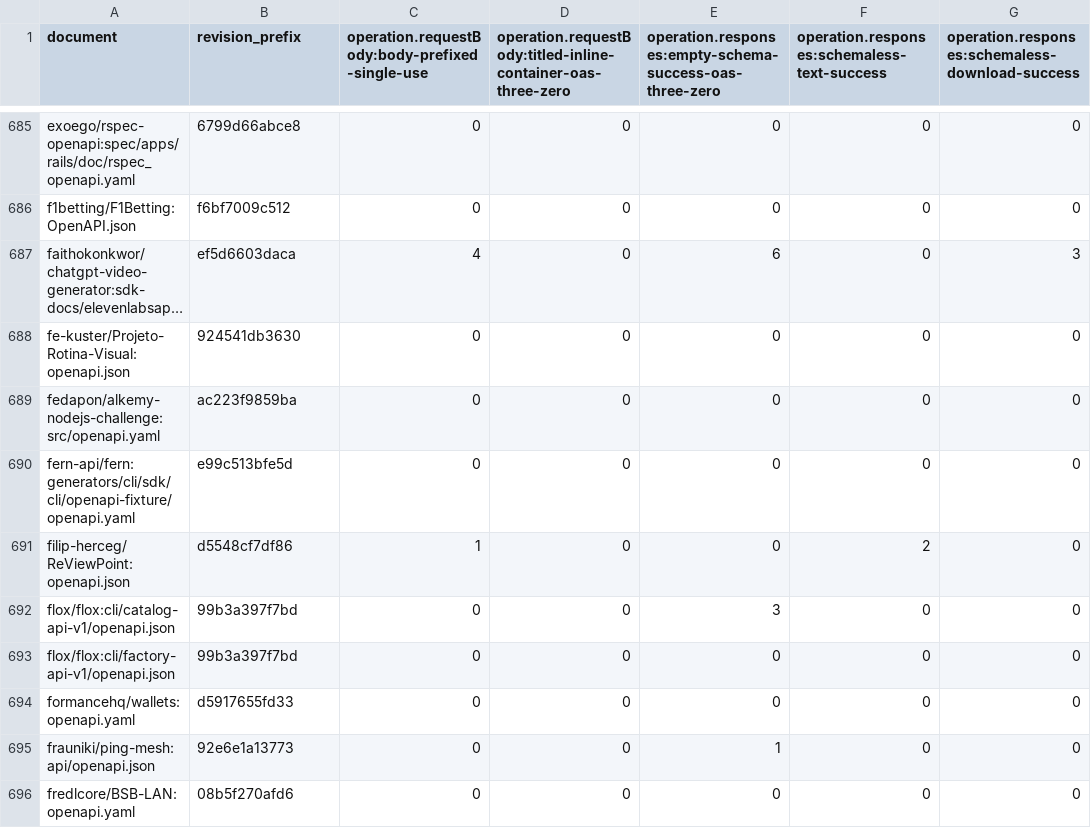
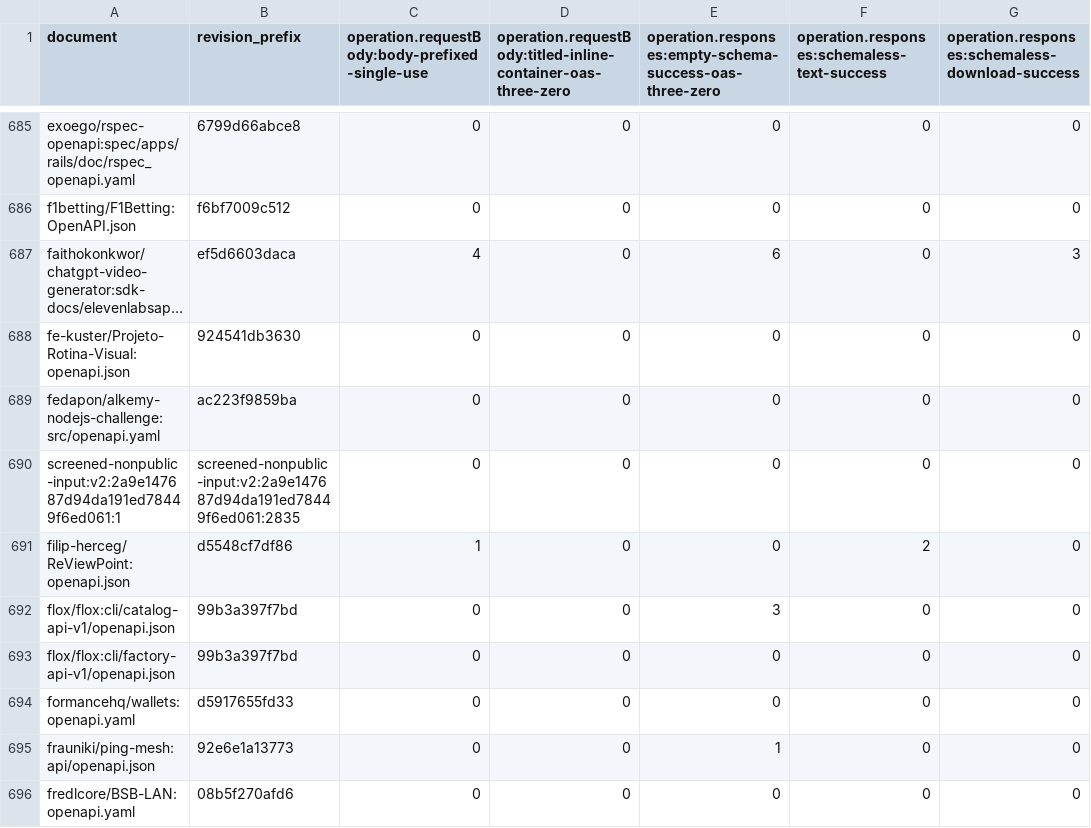
Before and after one commit to nickderobertis/crozier, a TSV file: docs/openapi-surface/witness-search-bodies-responses/census.tsv, drawn as a sheet; only a part is shown, gaps mark what is left out; long unchanged cells end in …; the diff names each change by its address in the sheet, - before the commit and + after, or states it on an @@ line.

Commit message:
test: audit anonymous witness locators

```diff
--- a/docs/openapi-surface/witness-search-bodies-responses/census.tsv
+++ b/docs/openapi-surface/witness-search-bodies-responses/census.tsv
-A690 (document): fern-api/fern:generators/cli/sdk/cli/openapi-fixture/openapi.yaml
+A690 (document): screened-nonpublic-input:v2:2a9e147687d94da191ed78449f6ed061:1
-B690 (revision_prefix): e99c513bfe5d
+B690 (revision_prefix): screened-nonpublic-input:v2:2a9e147687d94da191ed78449f6ed061:2835
```
Also changed, not shown: 16 other files.
